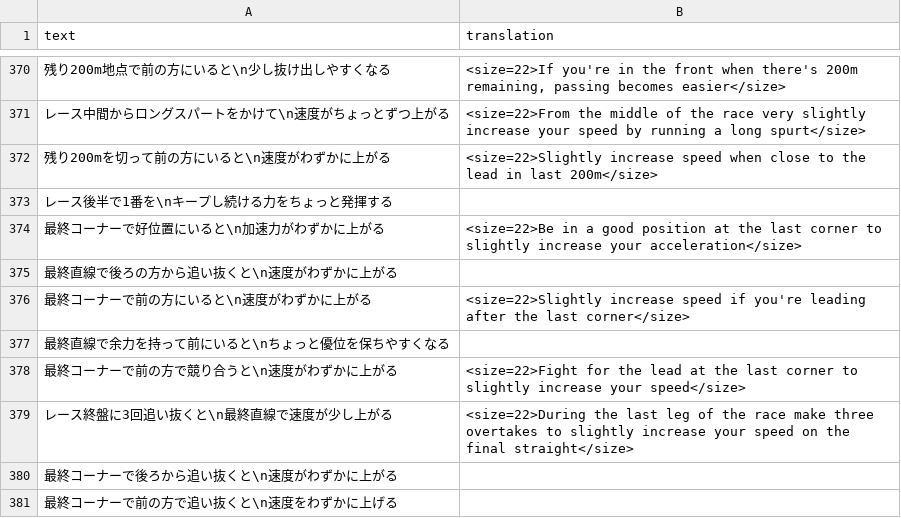
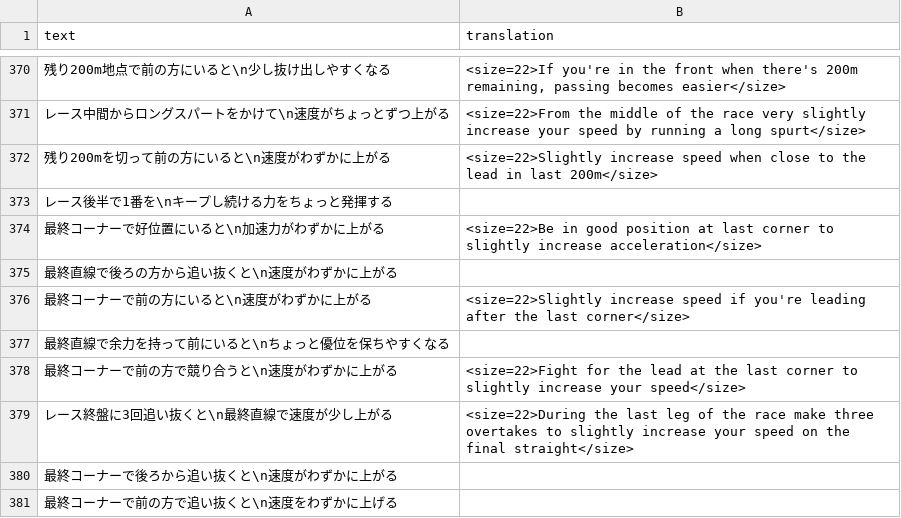
Before and after one commit to FabulousCupcake/umamusume-db-translate, a CSV file: src/data/skill-desc.csv, drawn as a sheet; only a part is shown, gaps mark what is left out.

Commit message:
Update src/data/skill-desc.csv
Co-authored-by: FabulousCupcake <mail.fabulous.cupcake@gmail.com>

```diff
--- a/src/data/skill-desc.csv
+++ b/src/data/skill-desc.csv
@@ -373,3 +373,3 @@
 "レース後半で1番を\nキープし続ける力をちょっと発揮する",""
-"最終コーナーで好位置にいると\n加速力がわずかに上がる","<size=22>Be in a good position at the last corner to slightly increase your acceleration</size>"
+"最終コーナーで好位置にいると\n加速力がわずかに上がる","<size=22>Be in good position at last corner to slightly increase acceleration</size>"
 "最終直線で後ろの方から追い抜くと\n速度がわずかに上がる",""
```
